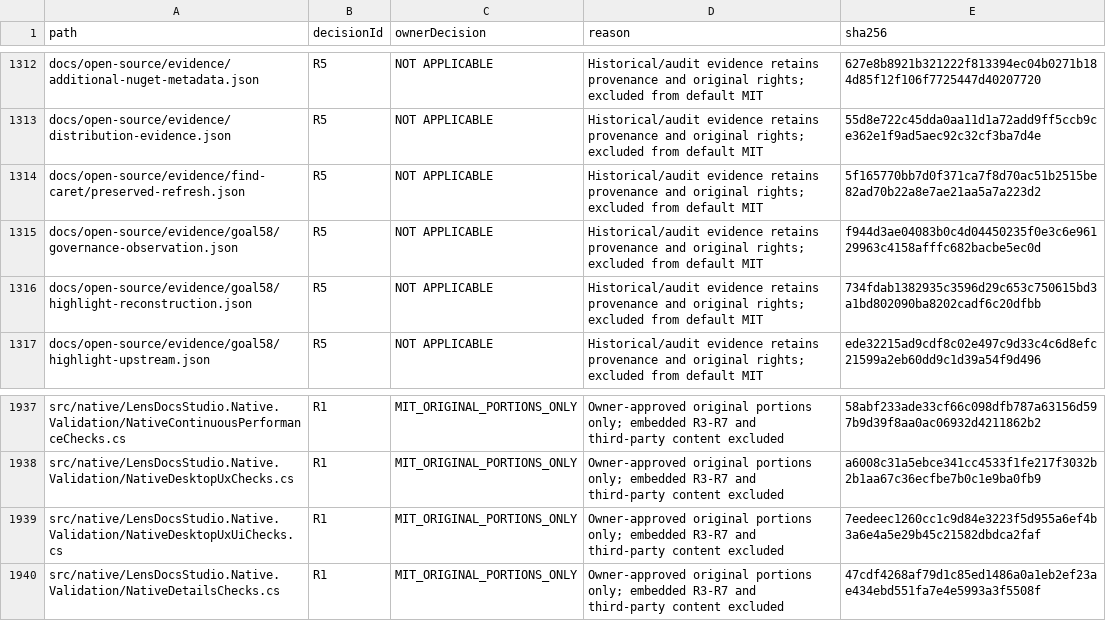
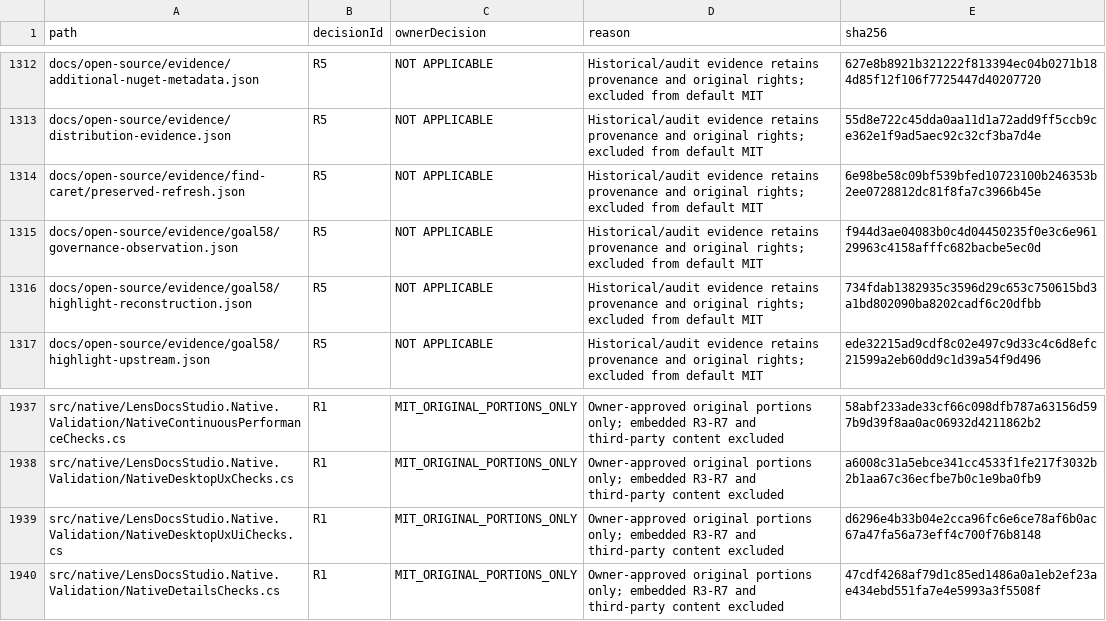
Before and after one commit to DouglasNLima/local-docs-studio, a CSV file: docs/open-source/evidence/goal62/rights-ledger.csv, drawn as a sheet; only a part is shown, gaps mark what is left out.

```diff
--- a/docs/open-source/evidence/goal62/rights-ledger.csv
+++ b/docs/open-source/evidence/goal62/rights-ledger.csv
@@ -1313,3 +1313,3 @@ docs/open-source/evidence/additional-nuget-metadata.json,R5,NOT APPLICABLE,Histo
 docs/open-source/evidence/distribution-evidence.json,R5,NOT APPLICABLE,Historical/audit evidence retains provenance and original rights; excluded from default MIT,55d8e722c45dda0aa11d1a72add9ff5ccb9ce362e1f9ad5aec92c32cf3ba7d4e
-docs/open-source/evidence/find-caret/preserved-refresh.json,R5,NOT APPLICABLE,Historical/audit evidence retains provenance and original rights; excluded from default MIT,5f165770bb7d0f371ca7f8d70ac51b2515be82ad70b22a8e7ae21aa5a7a223d2
+docs/open-source/evidence/find-caret/preserved-refresh.json,R5,NOT APPLICABLE,Historical/audit evidence retains provenance and original rights; excluded from default MIT,6e98be58c09bf539bfed10723100b246353b2ee0728812dc81f8fa7c3966b45e
 docs/open-source/evidence/goal58/governance-observation.json,R5,NOT APPLICABLE,Historical/audit evidence retains provenance and original rights; excluded from default MIT,f944d3ae04083b0c4d04450235f0e3c6e96129963c4158afffc682bacbe5ec0d
@@ -1938,3 +1938,3 @@ src/native/LensDocsStudio.Native.Validation/NativeContinuousPerformanceChecks.cs
 src/native/LensDocsStudio.Native.Validation/NativeDesktopUxChecks.cs,R1,MIT_ORIGINAL_PORTIONS_ONLY,Owner-approved original portions only; embedded R3-R7 and third-party content excluded,a6008c31a5ebce341cc4533f1fe217f3032b2b1aa67c36ecfbe7b0c1e9ba0fb9
-src/native/LensDocsStudio.Native.Validation/NativeDesktopUxUiChecks.cs,R1,MIT_ORIGINAL_PORTIONS_ONLY,Owner-approved original portions only; embedded R3-R7 and third-party content excluded,7eedeec1260cc1c9d84e3223f5d955a6ef4b3a6e4a5e29b45c21582dbdca2faf
+src/native/LensDocsStudio.Native.Validation/NativeDesktopUxUiChecks.cs,R1,MIT_ORIGINAL_PORTIONS_ONLY,Owner-approved original portions only; embedded R3-R7 and third-party content excluded,d6296e4b33b04e2cca96fc6e6ce78af6b0ac67a47fa56a73eff4c700f76b8148
 src/native/LensDocsStudio.Native.Validation/NativeDetailsChecks.cs,R1,MIT_ORIGINAL_PORTIONS_ONLY,Owner-approved original portions only; embedded R3-R7 and third-party content excluded,47cdf4268af79d1c85ed1486a0a1eb2ef23ae434ebd551fa7e4e5993a3f5508f
```
Also changed, not shown: 2 other files.
